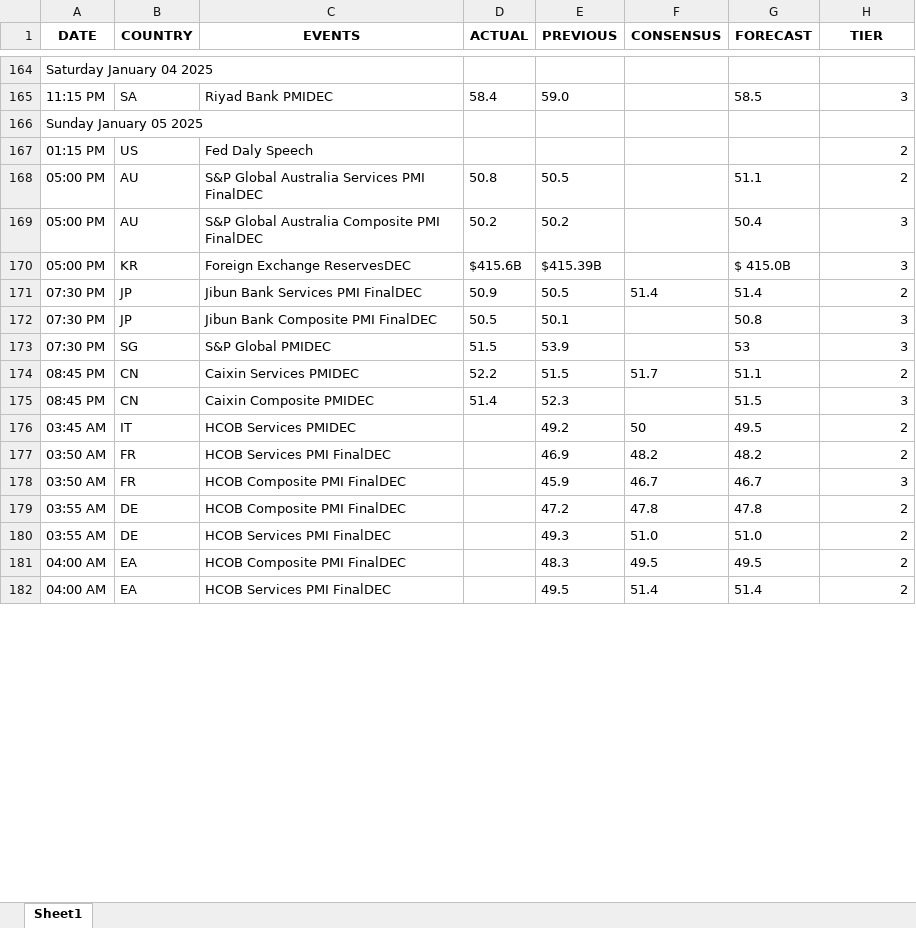
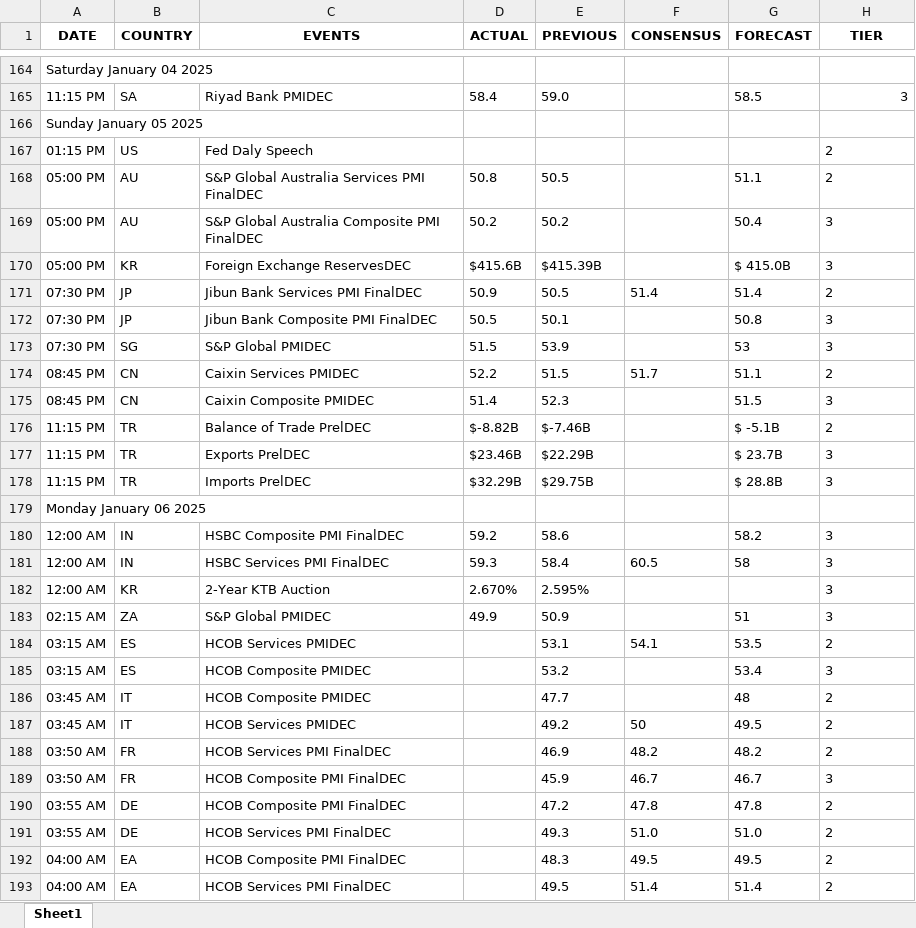
Before and after one commit to krishangguptafibonacciresearch/DistributionProject, an Excel workbook: Input_data/EST_All Countries_trad_eco_cal_2024-12-28_to_2025-01-16.xlsx, sheet Sheet1, drawn as a sheet; only a part is shown, gaps mark what is left out; values as stored, in another font and other column widths than the file's, no borders; addresses are those after the commit; the diff covers the shown part only; the diff names each change by its address in the sheet, - before the commit and + after, or states it on an @@ line.

```diff
--- a/Input_data/EST_All Countries_trad_eco_cal_2024-12-28_to_2025-01-16.xlsx (sheet Sheet1)
+++ b/Input_data/EST_All Countries_trad_eco_cal_2024-12-28_to_2025-01-16.xlsx (sheet Sheet1)
-H167:H175 alignment: right
+H167:H175 alignment: left
+row 176: 11:15 PM | TR | Balance of Trade PrelDEC | $-8.82B | $-7.46B |  | $ -5.1B | 2
+row 177: 11:15 PM | TR | Exports PrelDEC | $23.46B | $22.29B |  | $ 23.7B | 3
+row 178: 11:15 PM | TR | Imports PrelDEC | $32.29B | $29.75B |  | $ 28.8B | 3
+row 179: Monday January 06 2025
+row 180: 12:00 AM | IN | HSBC Composite PMI FinalDEC | 59.2 | 58.6 |  | 58.2 | 3
+row 181: 12:00 AM | IN | HSBC Services PMI FinalDEC | 59.3 | 58.4 | 60.5 | 58 | 3
+row 182: 12:00 AM | KR | 2-Year KTB Auction | 2.670% | 2.595% |  |  | 3
+row 183: 02:15 AM | ZA | S&P Global PMIDEC | 49.9 | 50.9 |  | 51 | 3
+row 184: 03:15 AM | ES | HCOB Services PMIDEC |  | 53.1 | 54.1 | 53.5 | 2
+row 185: 03:15 AM | ES | HCOB Composite PMIDEC |  | 53.2 |  | 53.4 | 3
+row 186: 03:45 AM | IT | HCOB Composite PMIDEC |  | 47.7 |  | 48 | 2
-H187:H193 alignment: right
+H187:H193 alignment: left
```
Also changed, not shown: 45 added rows, 1 removed row, 1 moved row and cell formats elsewhere in this sheet, Input_data/IST_All Countries_trad_eco_cal_2024-12-28_to_2025-01-16.xlsx, 4 other files.
